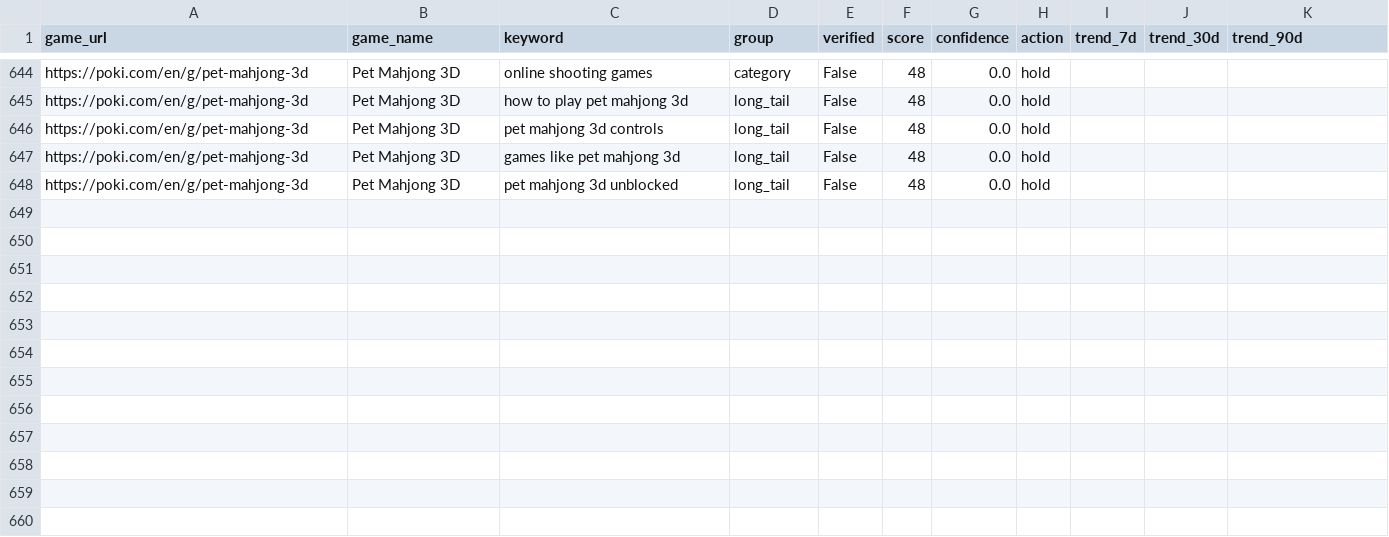
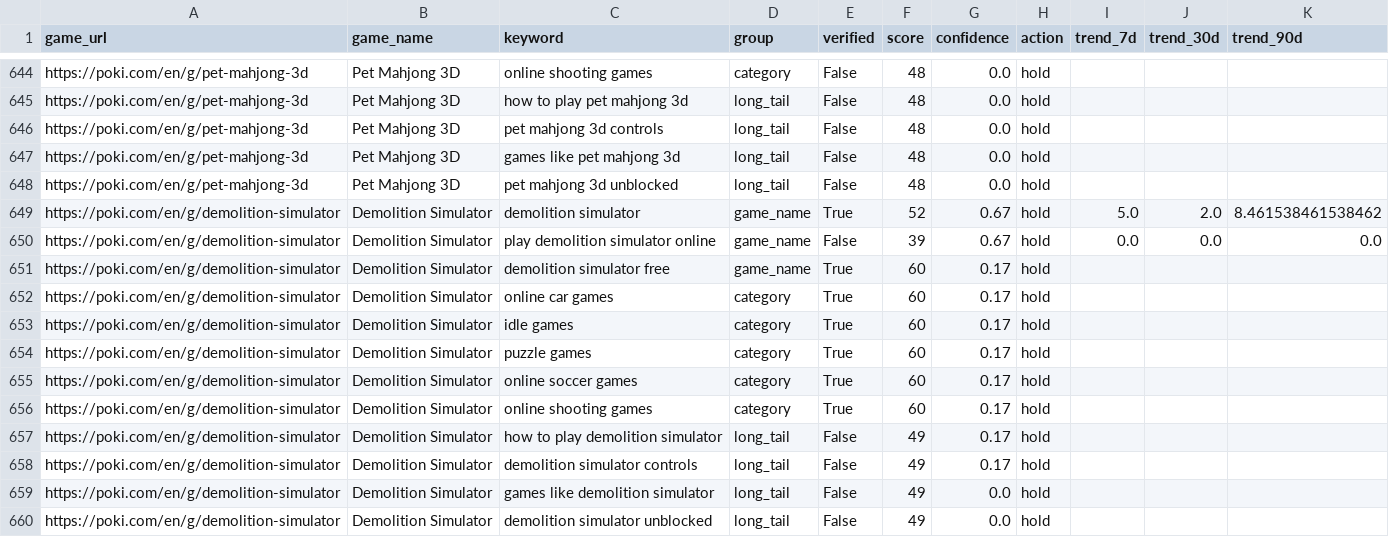
Before and after one commit to fengmian889/findGameKeyWord, a CSV file: data/keywords.csv, drawn as a sheet; only a part is shown, gaps mark what is left out.

```diff
--- a/data/keywords.csv
+++ b/data/keywords.csv
@@ -648 +648,13 @@ https://poki.com/en/g/pet-mahjong-3d,Pet Mahjong 3D,games like pet mahjong 3d,lo
 https://poki.com/en/g/pet-mahjong-3d,Pet Mahjong 3D,pet mahjong 3d unblocked,long_tail,False,48,0.0,hold,,,
+https://poki.com/en/g/demolition-simulator,Demolition Simulator,demolition simulator,game_name,True,52,0.67,hold,5.0,2.0,8.461538461538462
+https://poki.com/en/g/demolition-simulator,Demolition Simulator,play demolition simulator online,game_name,False,39,0.67,hold,0.0,0.0,0.0
+https://poki.com/en/g/demolition-simulator,Demolition Simulator,demolition simulator free,game_name,True,60,0.17,hold,,,
+https://poki.com/en/g/demolition-simulator,Demolition Simulator,online car games,category,True,60,0.17,hold,,,
+https://poki.com/en/g/demolition-simulator,Demolition Simulator,idle games,category,True,60,0.17,hold,,,
+https://poki.com/en/g/demolition-simulator,Demolition Simulator,puzzle games,category,True,60,0.17,hold,,,
+https://poki.com/en/g/demolition-simulator,Demolition Simulator,online soccer games,category,True,60,0.17,hold,,,
+https://poki.com/en/g/demolition-simulator,Demolition Simulator,online shooting games,category,True,60,0.17,hold,,,
+https://poki.com/en/g/demolition-simulator,Demolition Simulator,how to play demolition simulator,long_tail,False,49,0.17,hold,,,
+https://poki.com/en/g/demolition-simulator,Demolition Simulator,demolition simulator controls,long_tail,False,49,0.17,hold,,,
+https://poki.com/en/g/demolition-simulator,Demolition Simulator,games like demolition simulator,long_tail,False,49,0.0,hold,,,
+https://poki.com/en/g/demolition-simulator,Demolition Simulator,demolition simulator unblocked,long_tail,False,49,0.0,hold,,,
```
Also changed, not shown: 3 other files.
